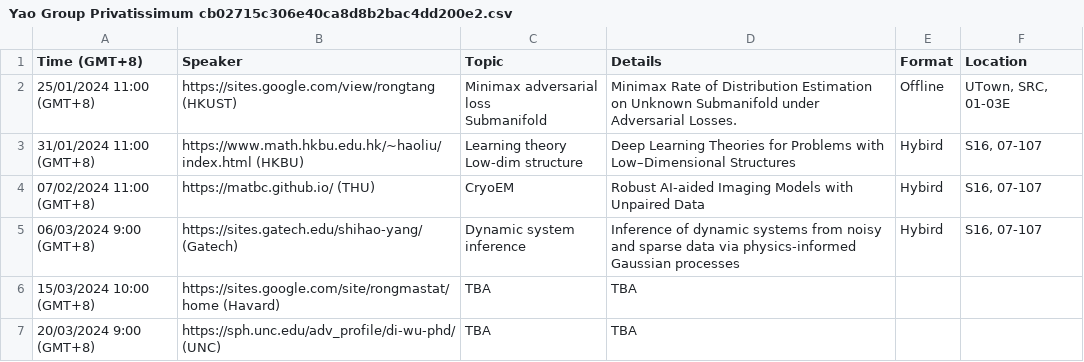
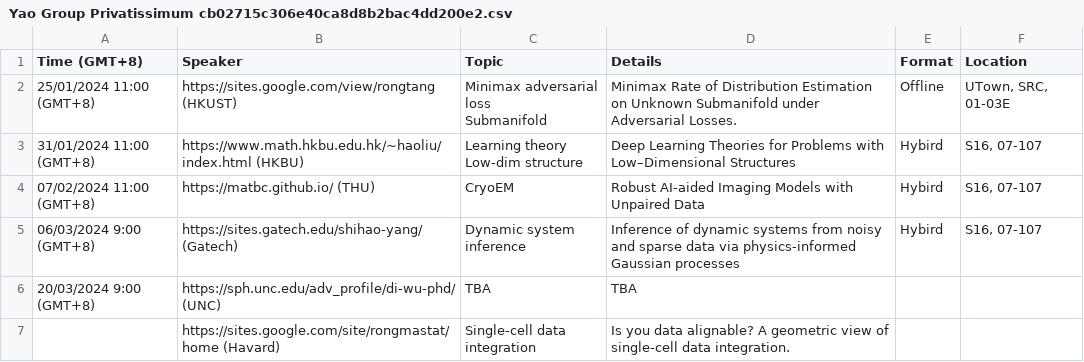
Before and after one commit to zhigang-yao/group-projects, a CSV file: docs/pri/Yao Group Privatissimum cb02715c306e40ca8d8b2bac4dd200e2.csv, drawn as a sheet.

```diff
--- a/docs/pri/Yao Group Privatissimum cb02715c306e40ca8d8b2bac4dd200e2.csv
+++ b/docs/pri/Yao Group Privatissimum cb02715c306e40ca8d8b2bac4dd200e2.csv
@@ -7,3 +7,3 @@ Low-dim structure",Deep Learning Theories for Problems with Low–Dimensional
 06/03/2024 9:00 (GMT+8),https://sites.gatech.edu/shihao-yang/ (Gatech),Dynamic system inference,Inference of dynamic systems from noisy and sparse data via physics-informed Gaussian processes,Hybird,"S16, 07-107"
-15/03/2024 10:00 (GMT+8),https://sites.google.com/site/rongmastat/home (Havard),TBA,TBA,,
 20/03/2024 9:00 (GMT+8),https://sph.unc.edu/adv_profile/di-wu-phd/  (UNC),TBA,TBA,,
+,https://sites.google.com/site/rongmastat/home (Havard),Single-cell data integration,Is you data alignable? A geometric view of single-cell data integration.,,
```
Also changed, not shown: 1 other file.
